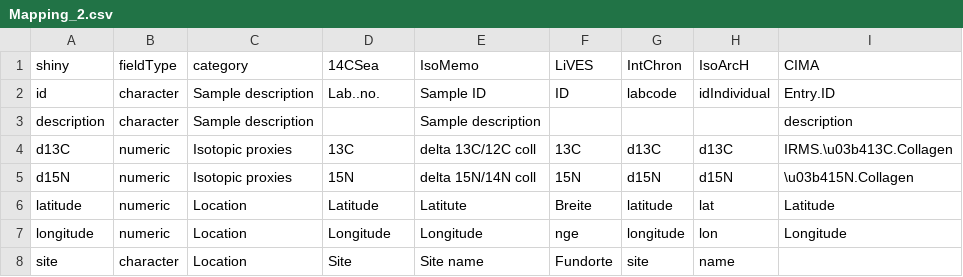
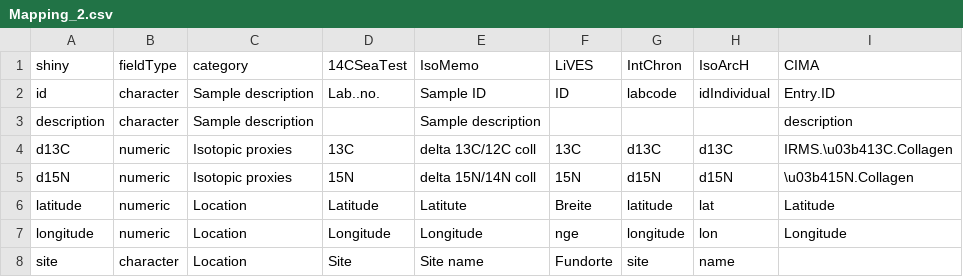
Before and after one commit to Pandora-IsoMemo/iso-data, a CSV file: inst/mapping/Mapping_2.csv, drawn as a sheet; only a part is shown.

```diff
--- a/inst/mapping/Mapping_2.csv
+++ b/inst/mapping/Mapping_2.csv
@@ -1,2 +1,2 @@
-shiny;fieldType;category;14CSea;IsoMemo;LiVES;IntChron;IsoArcH;CIMA
+shiny;fieldType;category;14CSeaTest;IsoMemo;LiVES;IntChron;IsoArcH;CIMA
 id;character;Sample description;Lab..no.;Sample ID;ID;labcode;idIndividual;Entry.ID
```
Also changed, not shown: 11 other files.
